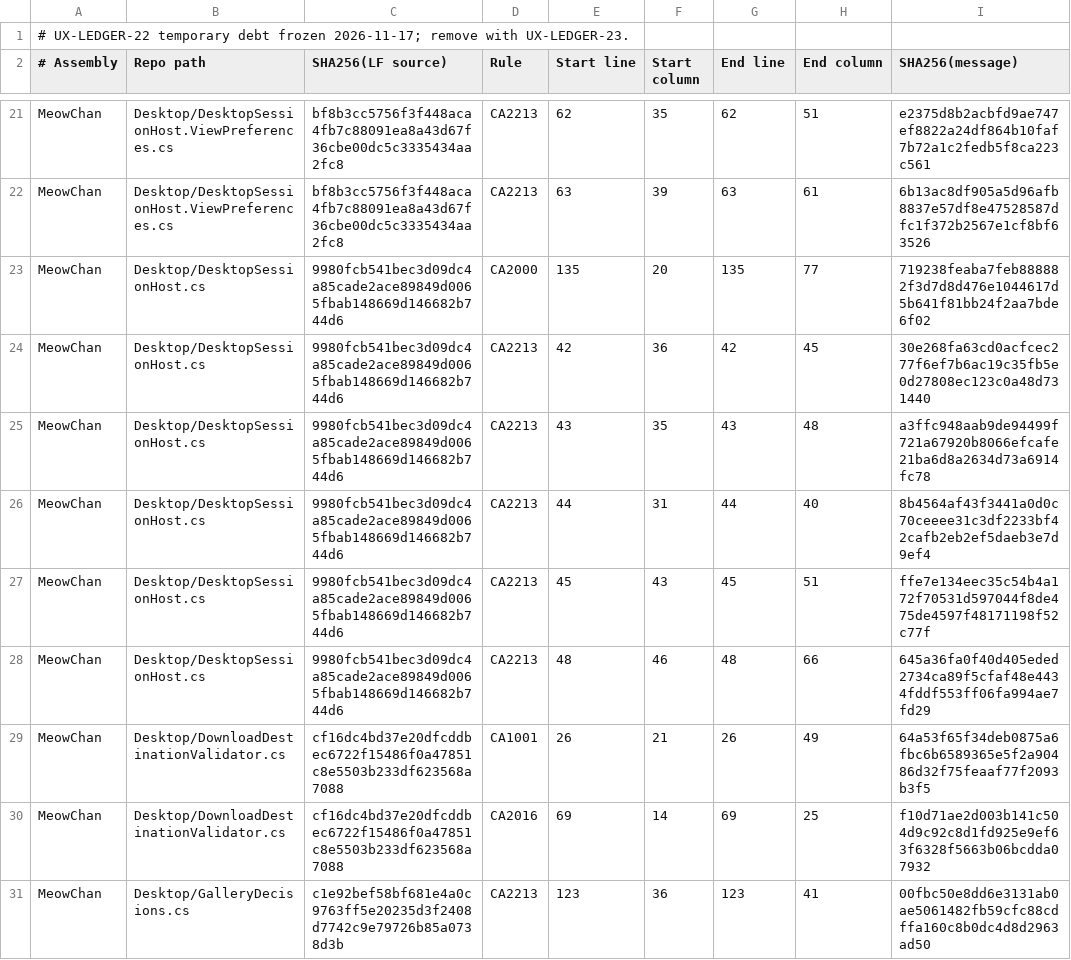
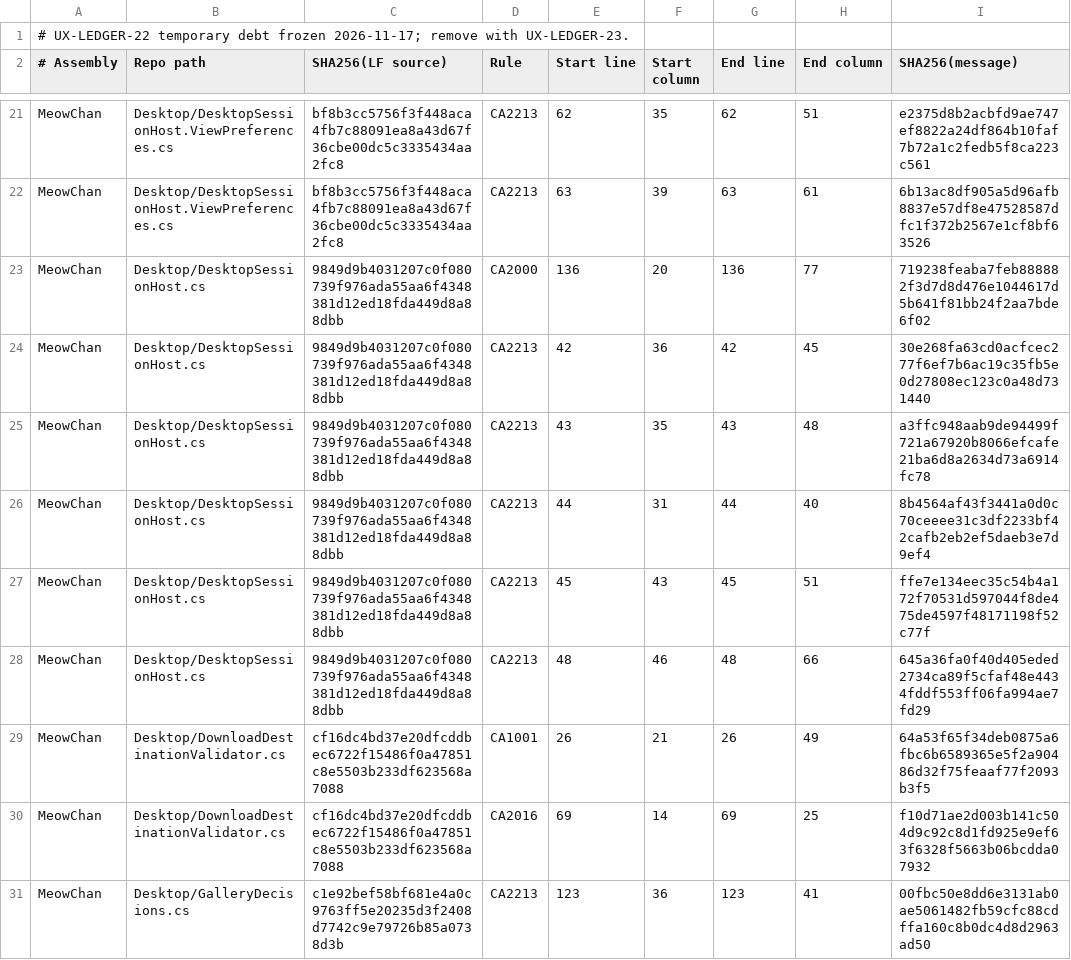
Before and after one commit to grassmann-it/MeowChan, a TSV file: build/analyzer-baseline-2026-11-17.tsv, drawn as a sheet; only a part is shown, gaps mark what is left out.

```diff
--- a/build/analyzer-baseline-2026-11-17.tsv
+++ b/build/analyzer-baseline-2026-11-17.tsv
@@ -22,8 +22,8 @@ MeowChan	Desktop/DesktopSessionHost.ViewPreferences.cs	bf8b3cc5756f3f448aca4fb7c
 MeowChan	Desktop/DesktopSessionHost.ViewPreferences.cs	bf8b3cc5756f3f448aca4fb7c88091ea8a43d67f36cbe00dc5c3335434aa2fc8	CA2213	63	39	63	61	6b13ac8df905a5d96afb8837e57df8e47528587dfc1f372b2567e1cf8bf63526
-MeowChan	Desktop/DesktopSessionHost.cs	9980fcb541bec3d09dc4a85cade2ace89849d0065fbab148669d146682b744d6	CA2000	135	20	135	77	719238feaba7feb888882f3d7d8d476e1044617d5b641f81bb24f2aa7bde6f02
-MeowChan	Desktop/DesktopSessionHost.cs	9980fcb541bec3d09dc4a85cade2ace89849d0065fbab148669d146682b744d6	CA2213	42	36	42	45	30e268fa63cd0acfcec277f6ef7b6ac19c35fb5e0d27808ec123c0a48d731440
-MeowChan	Desktop/DesktopSessionHost.cs	9980fcb541bec3d09dc4a85cade2ace89849d0065fbab148669d146682b744d6	CA2213	43	35	43	48	a3ffc948aab9de94499f721a67920b8066efcafe21ba6d8a2634d73a6914fc78
-MeowChan	Desktop/DesktopSessionHost.cs	9980fcb541bec3d09dc4a85cade2ace89849d0065fbab148669d146682b744d6	CA2213	44	31	44	40	8b4564af43f3441a0d0c70ceeee31c3df2233bf42cafb2eb2ef5daeb3e7d9ef4
-MeowChan	Desktop/DesktopSessionHost.cs	9980fcb541bec3d09dc4a85cade2ace89849d0065fbab148669d146682b744d6	CA2213	45	43	45	51	ffe7e134eec35c54b4a172f70531d597044f8de475de4597f48171198f52c77f
-MeowChan	Desktop/DesktopSessionHost.cs	9980fcb541bec3d09dc4a85cade2ace89849d0065fbab148669d146682b744d6	CA2213	48	46	48	66	645a36fa0f40d405eded2734ca89f5cfaf48e4434fddf553ff06fa994ae7fd29
+MeowChan	Desktop/DesktopSessionHost.cs	9849d9b4031207c0f080739f976ada55aa6f4348381d12ed18fda449d8a88dbb	CA2000	136	20	136	77	719238feaba7feb888882f3d7d8d476e1044617d5b641f81bb24f2aa7bde6f02
+MeowChan	Desktop/DesktopSessionHost.cs	9849d9b4031207c0f080739f976ada55aa6f4348381d12ed18fda449d8a88dbb	CA2213	42	36	42	45	30e268fa63cd0acfcec277f6ef7b6ac19c35fb5e0d27808ec123c0a48d731440
+MeowChan	Desktop/DesktopSessionHost.cs	9849d9b4031207c0f080739f976ada55aa6f4348381d12ed18fda449d8a88dbb	CA2213	43	35	43	48	a3ffc948aab9de94499f721a67920b8066efcafe21ba6d8a2634d73a6914fc78
+MeowChan	Desktop/DesktopSessionHost.cs	9849d9b4031207c0f080739f976ada55aa6f4348381d12ed18fda449d8a88dbb	CA2213	44	31	44	40	8b4564af43f3441a0d0c70ceeee31c3df2233bf42cafb2eb2ef5daeb3e7d9ef4
+MeowChan	Desktop/DesktopSessionHost.cs	9849d9b4031207c0f080739f976ada55aa6f4348381d12ed18fda449d8a88dbb	CA2213	45	43	45	51	ffe7e134eec35c54b4a172f70531d597044f8de475de4597f48171198f52c77f
+MeowChan	Desktop/DesktopSessionHost.cs	9849d9b4031207c0f080739f976ada55aa6f4348381d12ed18fda449d8a88dbb	CA2213	48	46	48	66	645a36fa0f40d405eded2734ca89f5cfaf48e4434fddf553ff06fa994ae7fd29
 MeowChan	Desktop/DownloadDestinationValidator.cs	cf16dc4bd37e20dfcddbec6722f15486f0a47851c8e5503b233df623568a7088	CA1001	26	21	26	49	64a53f65f34deb0875a6fbc6b6589365e5f2a90486d32f75feaaf77f2093b3f5
```
Also changed, not shown: 4 other files.
